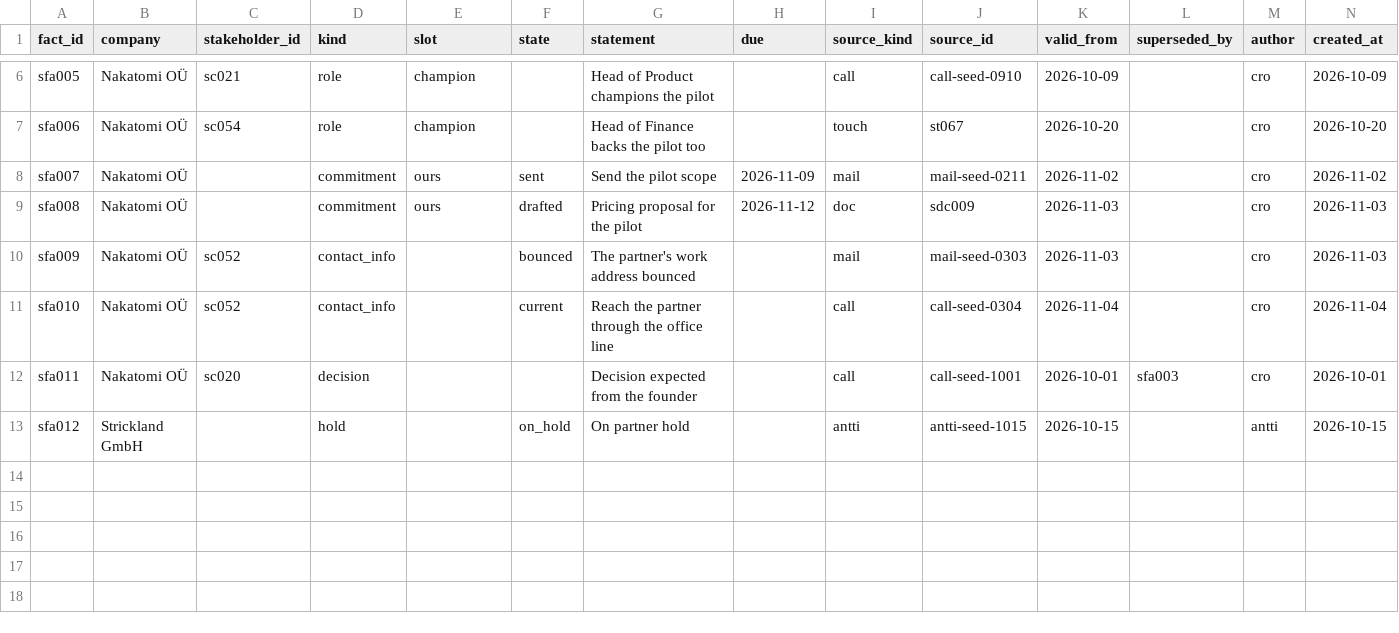
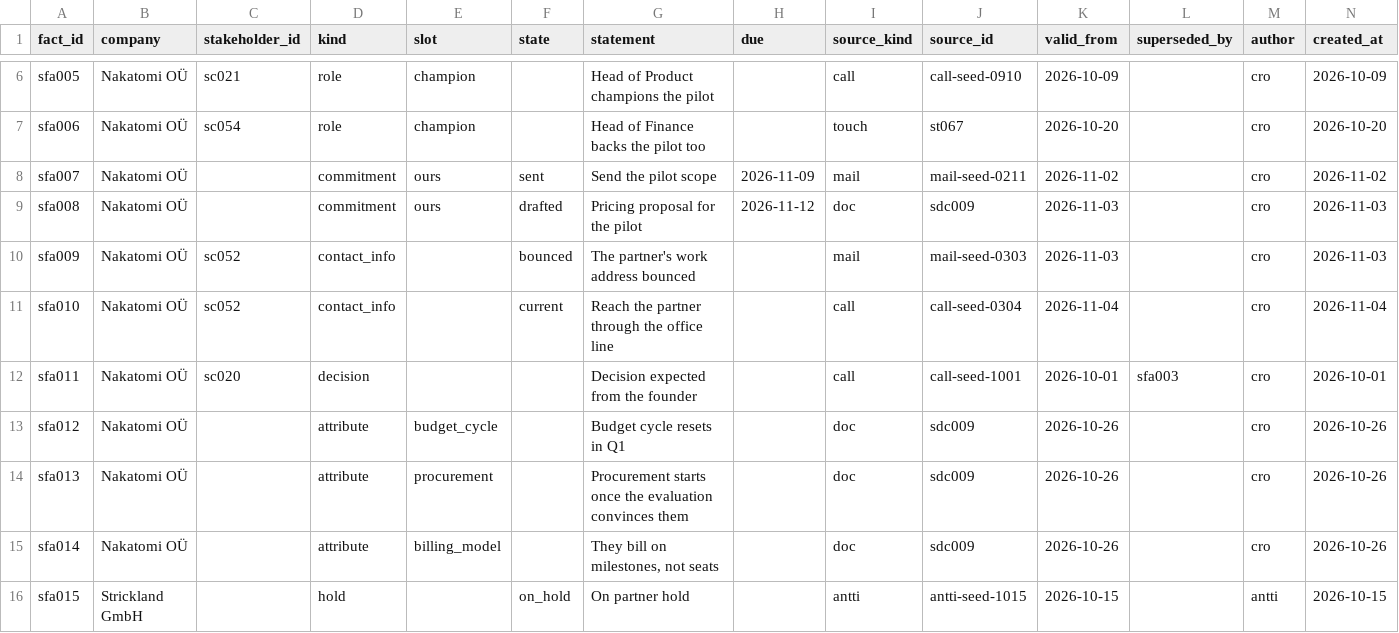
Before and after one commit to AitoDotAI/aito-company-ai, a CSV file: data/seed/facts.csv, drawn as a sheet; only a part is shown, gaps mark what is left out.

```diff
--- a/data/seed/facts.csv
+++ b/data/seed/facts.csv
@@ -12,2 +12,5 @@ sfa010,Nakatomi OÜ,sc052,contact_info,,current,Reach the partner through the of
 sfa011,Nakatomi OÜ,sc020,decision,,,Decision expected from the founder,,call,call-seed-1001,2026-10-01,sfa003,cro,2026-10-01
-sfa012,Strickland GmbH,,hold,,on_hold,On partner hold,,antti,antti-seed-1015,2026-10-15,,antti,2026-10-15
+sfa012,Nakatomi OÜ,,attribute,budget_cycle,,Budget cycle resets in Q1,,doc,sdc009,2026-10-26,,cro,2026-10-26
+sfa013,Nakatomi OÜ,,attribute,procurement,,Procurement starts once the evaluation convinces them,,doc,sdc009,2026-10-26,,cro,2026-10-26
+sfa014,Nakatomi OÜ,,attribute,billing_model,,"They bill on milestones, not seats",,doc,sdc009,2026-10-26,,cro,2026-10-26
+sfa015,Strickland GmbH,,hold,,on_hold,On partner hold,,antti,antti-seed-1015,2026-10-15,,antti,2026-10-15
```
Also changed, not shown: 26 other files.
